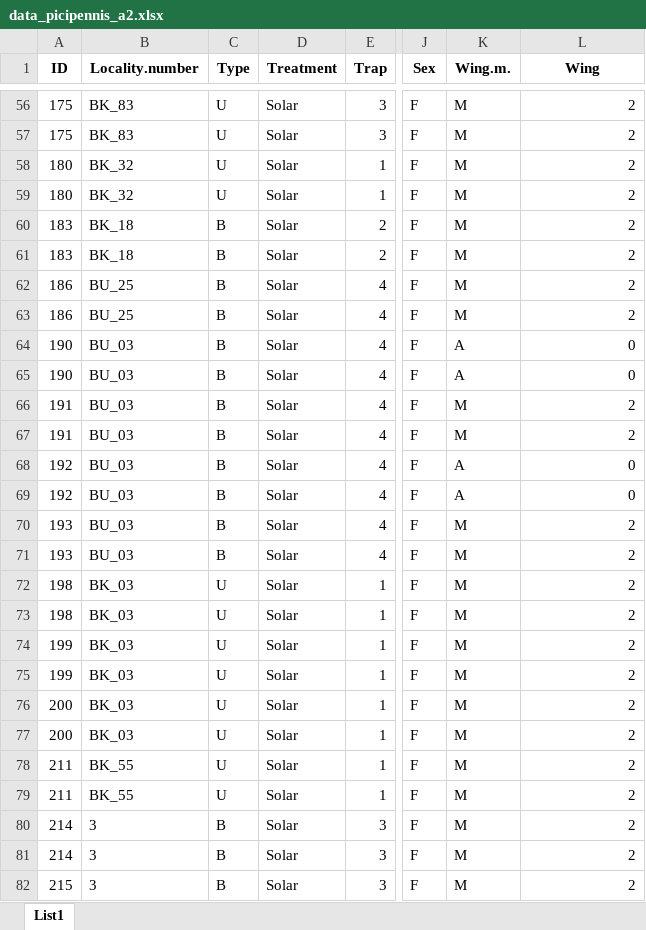
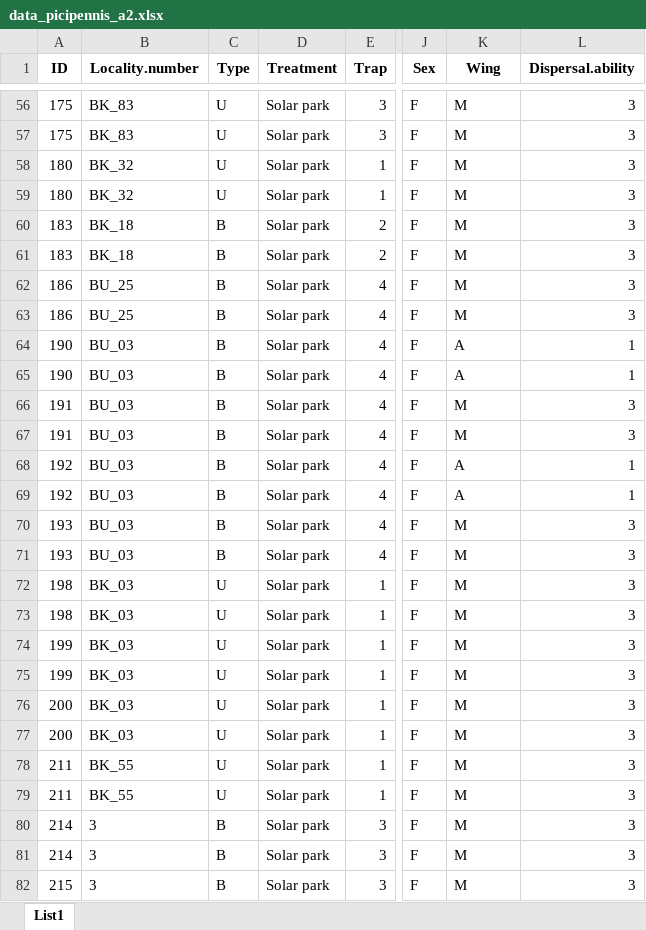
Before and after one commit to DomecStoces/Deeplearning, an Excel workbook: data_picipennis_a2.xlsx, sheet List1, drawn as a sheet; only a part is shown, gaps mark what is left out; values as stored, in another font and other column widths than the file's, no borders; the diff covers the shown part only; the diff names each change by its address in the sheet, - before the commit and + after, or states it on an @@ line.

```diff
--- a/data_picipennis_a2.xlsx (sheet List1)
+++ b/data_picipennis_a2.xlsx (sheet List1)
-K1: Wing.m.
+K1: Wing
-L1: Wing
+L1: Dispersal.ability
-D56:D82 (Treatment): Solar
+D56:D82 (Treatment): Solar park
-L56:L63 (Dispersal.ability): 2
+L56:L63 (Dispersal.ability): 3
-L64:L65 (Dispersal.ability): 0
+L64:L65 (Dispersal.ability): 1
-L66:L67 (Dispersal.ability): 2
+L66:L67 (Dispersal.ability): 3
-L68:L69 (Dispersal.ability): 0
+L68:L69 (Dispersal.ability): 1
-L70:L82 (Dispersal.ability): 2
+L70:L82 (Dispersal.ability): 3
```
Also changed, not shown: 298 edited cells and cell formats elsewhere in this sheet, data_ophonus_a2_c.xlsx, 4 other files.
